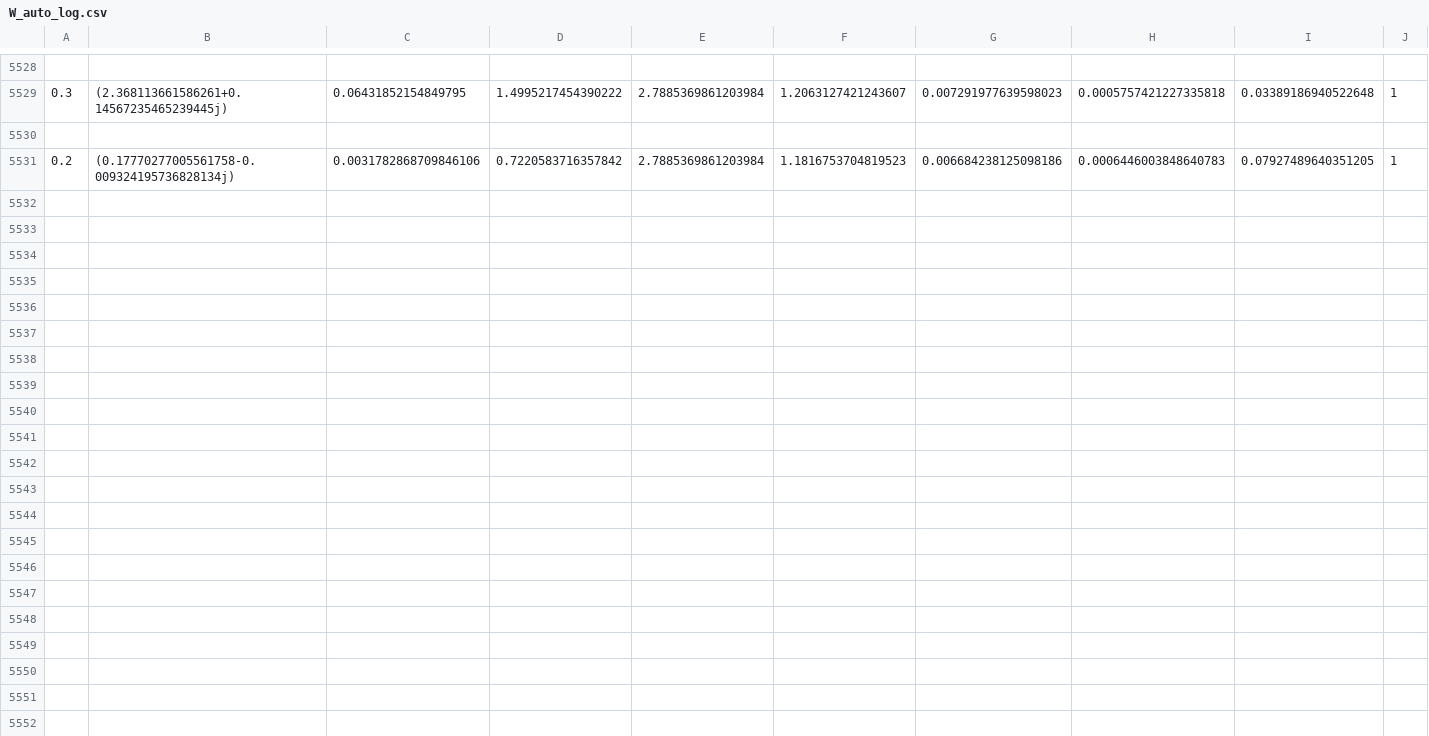
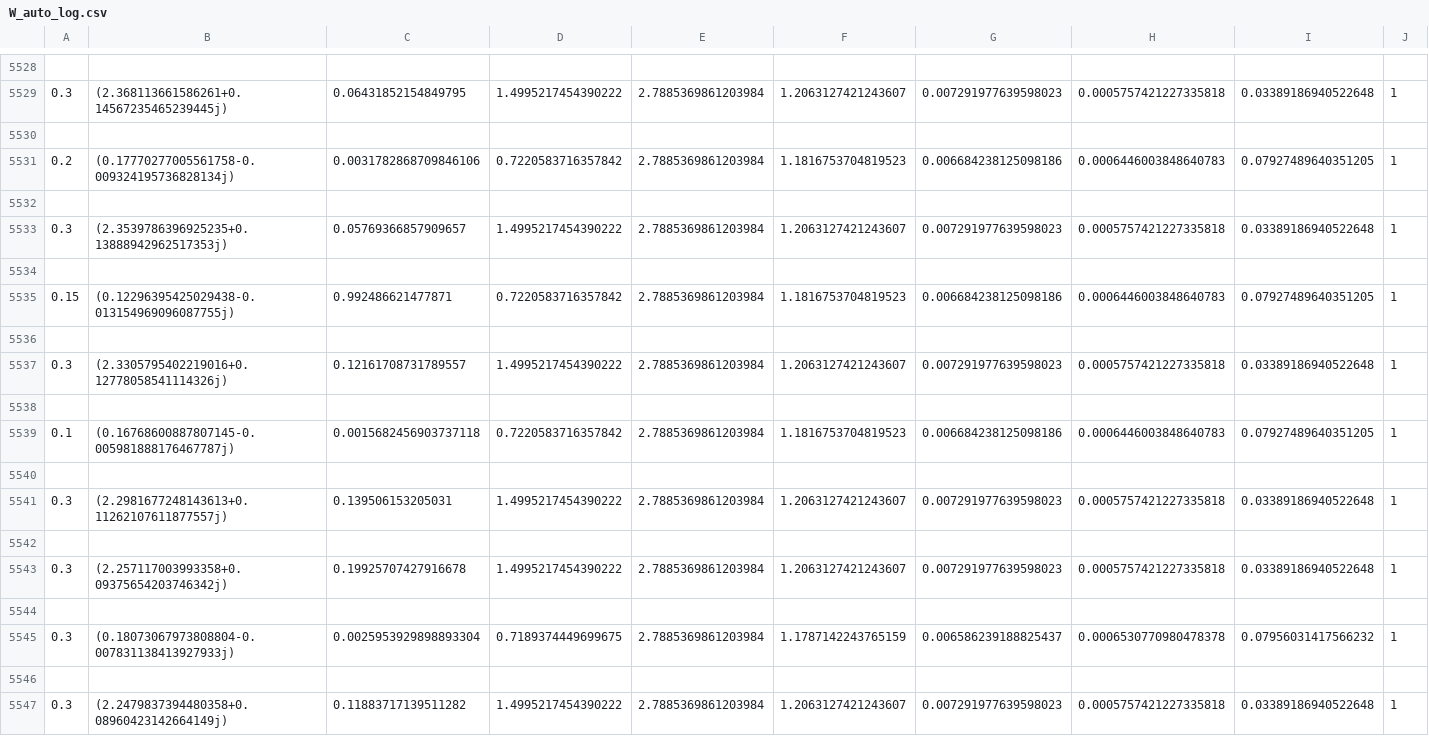
Before and after one commit to maxtcurie/SLiM, a CSV file: W_auto_log.csv, drawn as a sheet; only a part is shown, gaps mark what is left out; rows hold the shown columns only; the diff names each change by its address in the sheet, - before the commit and + after, or states it on an @@ line.

```diff
--- a/W_auto_log.csv
+++ b/W_auto_log.csv
+row 5532: (empty)
+row 5533: 0.3 | (2.3539786396925235+0.13888942962517353j) | 0.05769366857909657 | 1.4995217454390222 | 2.7885369861203984 | 1.2063127421243607 | 0.007291977639598023 | 0.0005757421227335818 | 0.03389186940522648 | 1
+row 5534: (empty)
+row 5535: 0.15 | (0.12296395425029438-0.013154969096087755j) | 0.992486621477871 | 0.7220583716357842 | 2.7885369861203984 | 1.1816753704819523 | 0.006684238125098186 | 0.0006446003848640783 | 0.07927489640351205 | 1
+row 5536: (empty)
+row 5537: 0.3 | (2.3305795402219016+0.12778058541114326j) | 0.12161708731789557 | 1.4995217454390222 | 2.7885369861203984 | 1.2063127421243607 | 0.007291977639598023 | 0.0005757421227335818 | 0.03389186940522648 | 1
+row 5538: (empty)
+row 5539: 0.1 | (0.16768600887807145-0.005981888176467787j) | 0.0015682456903737118 | 0.7220583716357842 | 2.7885369861203984 | 1.1816753704819523 | 0.006684238125098186 | 0.0006446003848640783 | 0.07927489640351205 | 1
+row 5540: (empty)
+row 5541: 0.3 | (2.2981677248143613+0.11262107611877557j) | 0.139506153205031 | 1.4995217454390222 | 2.7885369861203984 | 1.2063127421243607 | 0.007291977639598023 | 0.0005757421227335818 | 0.03389186940522648 | 1
+row 5542: (empty)
+row 5543: 0.3 | (2.257117003993358+0.09375654203746342j) | 0.19925707427916678 | 1.4995217454390222 | 2.7885369861203984 | 1.2063127421243607 | 0.007291977639598023 | 0.0005757421227335818 | 0.03389186940522648 | 1
+row 5544: (empty)
+row 5545: 0.3 | (0.18073067973808804-0.007831138413927933j) | 0.0025953929898893304 | 0.7189374449699675 | 2.7885369861203984 | 1.1787142243765159 | 0.006586239188825437 | 0.0006530770980478378 | 0.07956031417566232 | 1
+row 5546: (empty)
+row 5547: 0.3 | (2.2479837394480358+0.08960423142664149j) | 0.11883717139511282 | 1.4995217454390222 | 2.7885369861203984 | 1.2063127421243607 | 0.007291977639598023 | 0.0005757421227335818 | 0.03389186940522648 | 1
```
Also changed, not shown: Output/global_dispersion.csv, 1 other file.
